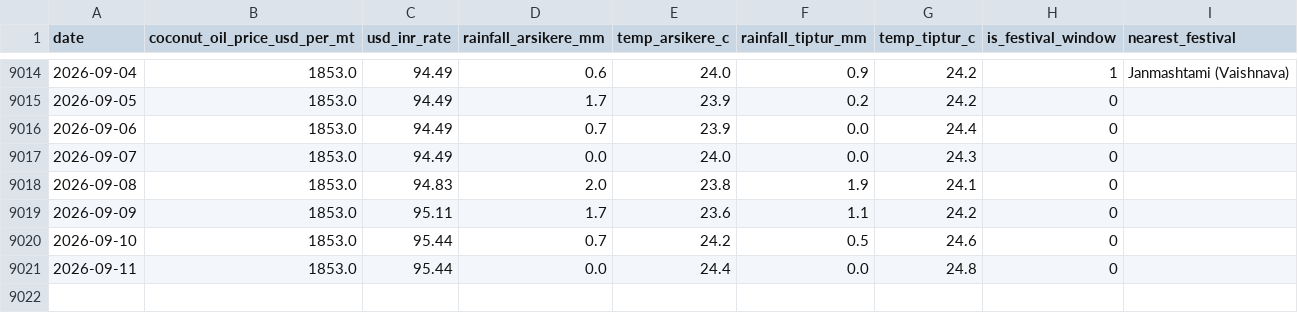
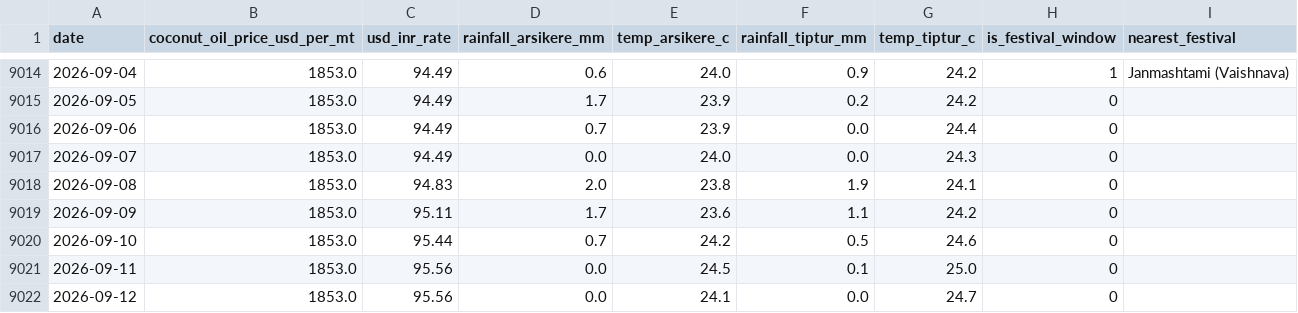
Before and after one commit to SuhasGT-tech/Predictor, a CSV file: data/external_factors.csv, drawn as a sheet; only a part is shown, gaps mark what is left out.

```diff
--- a/data/external_factors.csv
+++ b/data/external_factors.csv
@@ -9020,2 +9020,3 @@ date,coconut_oil_price_usd_per_mt,usd_inr_rate,rainfall_arsikere_mm,temp_arsiker
 2026-09-10,1853.0,95.44,0.7,24.2,0.5,24.6,0,
-2026-09-11,1853.0,95.44,0.0,24.4,0.0,24.8,0,
+2026-09-11,1853.0,95.56,0.0,24.5,0.1,25.0,0,
+2026-09-12,1853.0,95.56,0.0,24.1,0.0,24.7,0,
```
Also changed, not shown: 2 other files.
